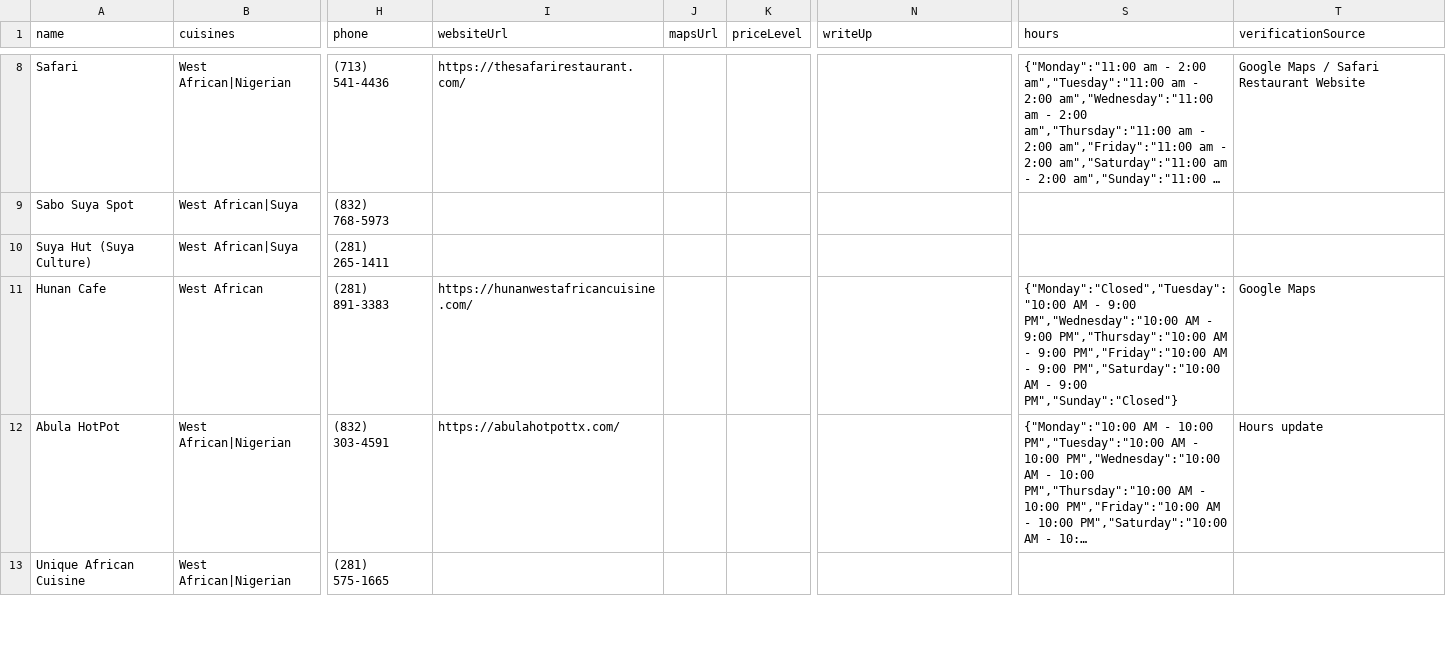
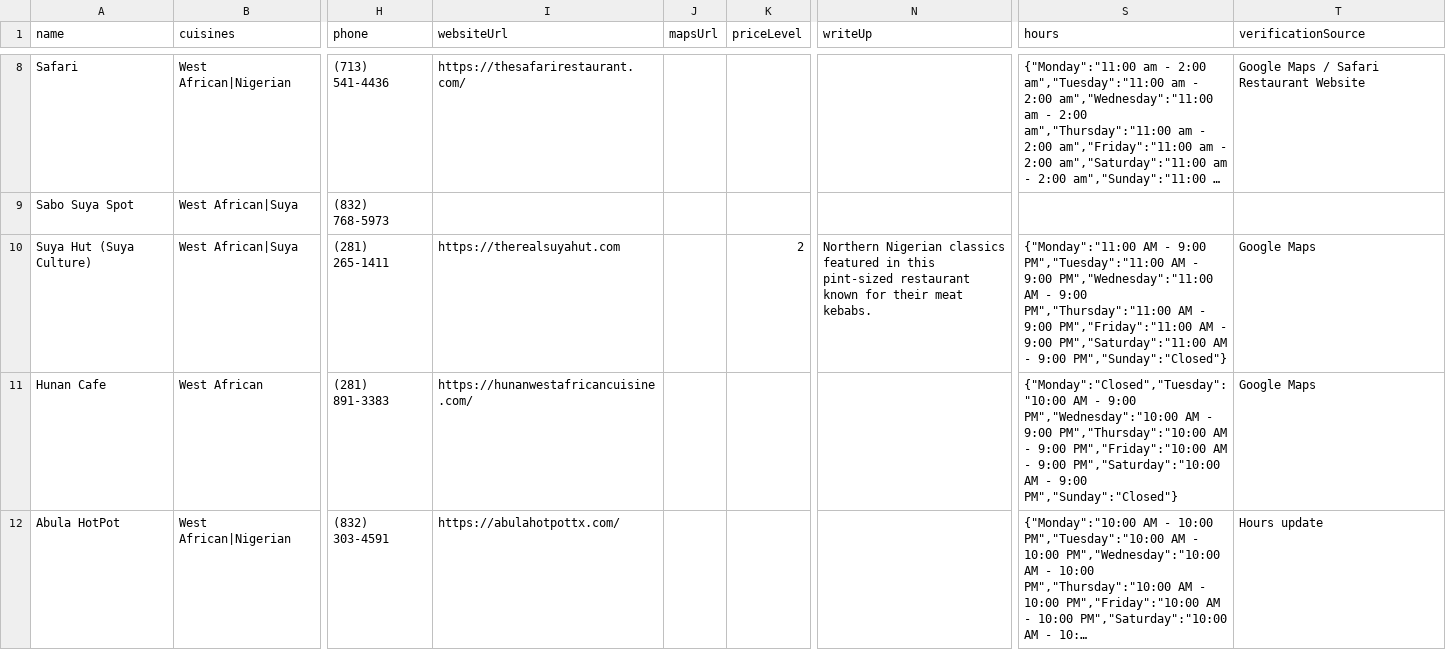
Before and after one commit to oobaretin/realtasteofafrica, a CSV file: realtasteofafrica/data/restaurants.csv, drawn as a sheet; only a part is shown, gaps mark what is left out; the shorter side is filled out with more unchanged rows; long unchanged cells end in …; the diff names each change by its address in the sheet, - before the commit and + after, or states it on an @@ line.

```diff
--- a/realtasteofafrica/data/restaurants.csv
+++ b/realtasteofafrica/data/restaurants.csv
-I10 (websiteUrl): (empty)
+I10 (websiteUrl): https://therealsuyahut.com
-K10 (priceLevel): (empty)
+K10 (priceLevel): 2
-N10 (writeUp): (empty)
+N10 (writeUp): Northern Nigerian classics featured in this pint-sized restaurant known for their meat kebabs.
-S10 (hours): (empty)
+S10 (hours): {"Monday":"11:00 AM - 9:00 PM","Tuesday":"11:00 AM - 9:00 PM","Wednesday":"11:00 AM - 9:00 PM","Thursday":"11:00 AM - 9:00 PM","Friday":"11:00 AM - 9:00 PM","Saturday":"11:00 AM - 9:00 PM","Sunday":"Closed"}
-T10 (verificationSource): (empty)
+T10 (verificationSource): Google Maps
```
Also changed, not shown: 1 other file.
